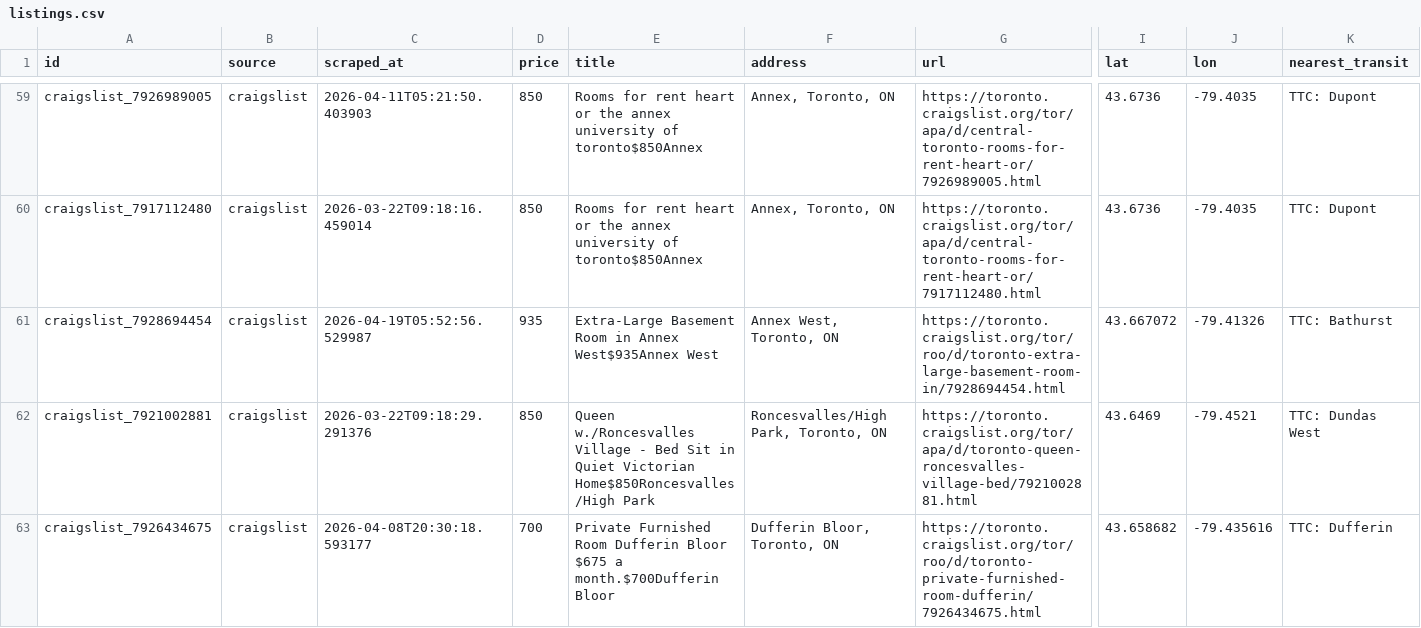
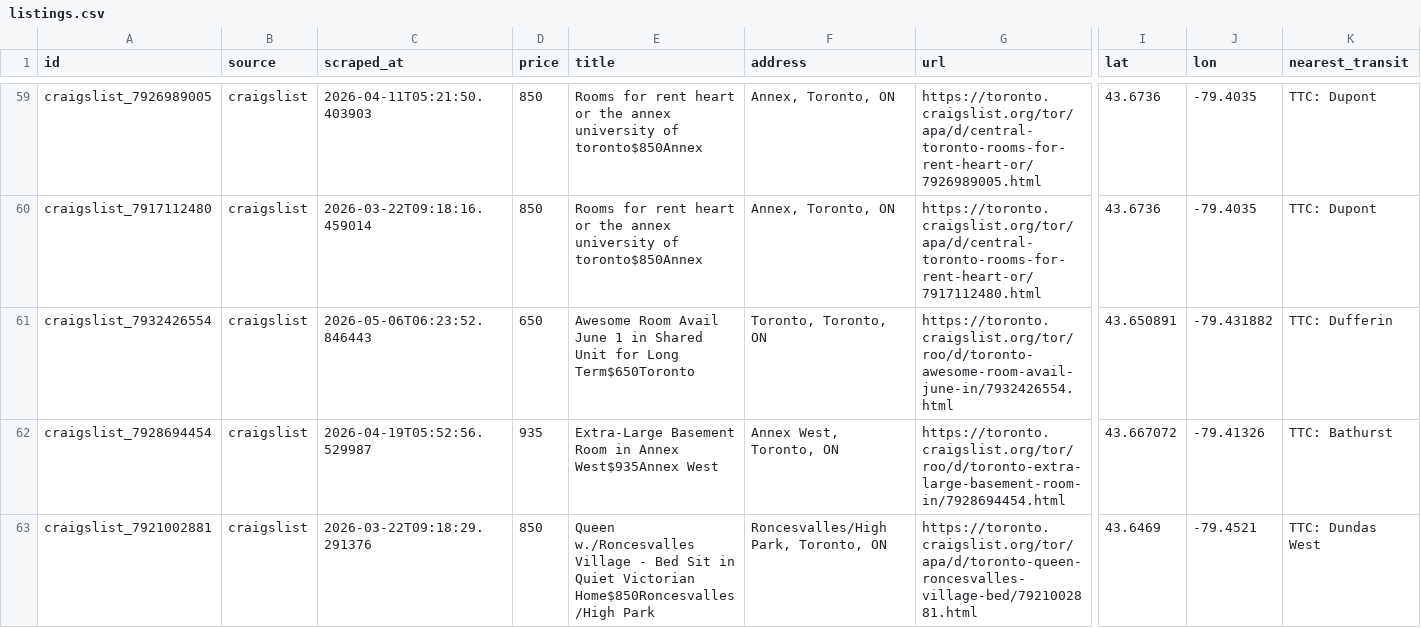
Before and after one commit to ons96/toronto-rental-agent, a CSV file: data/listings.csv, drawn as a sheet; only a part is shown, gaps mark what is left out; the shorter side is filled out with more unchanged rows; rows hold the shown columns only; the diff covers the shown part only; the diff names each change by its address in the sheet, - before the commit and + after, or states it on an @@ line.

```diff
--- a/data/listings.csv
+++ b/data/listings.csv
+row 61: craigslist_7932426554 | craigslist | 2026-05-06T06:23:52.846443 | 650 | Awesome Room Avail June 1 in Shared Unit for Long Term$650Toronto | Toronto, Toronto, ON | https://toronto.craigslist.org/tor/roo/d/toronto-awesome-room-avail-june-in/7932426554.html | 43.650891 | -79.431882 | TTC: Dufferin
```
Also changed, not shown: 1 added row elsewhere in this file.
